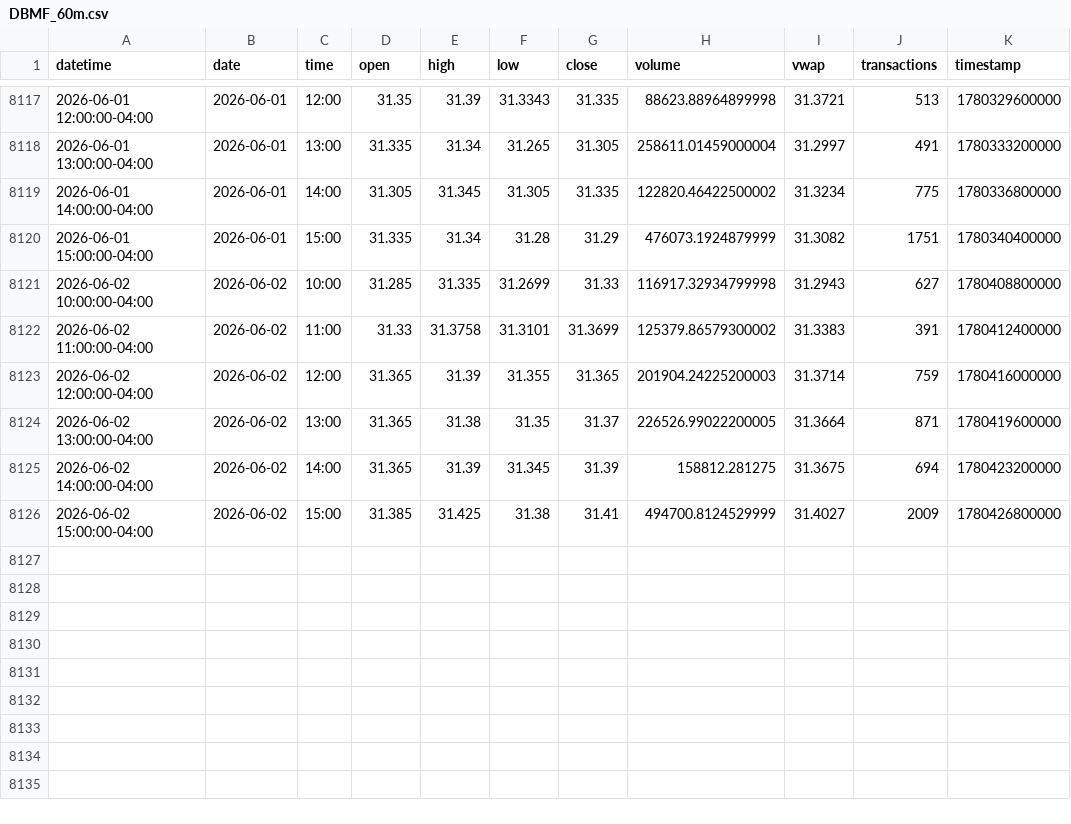
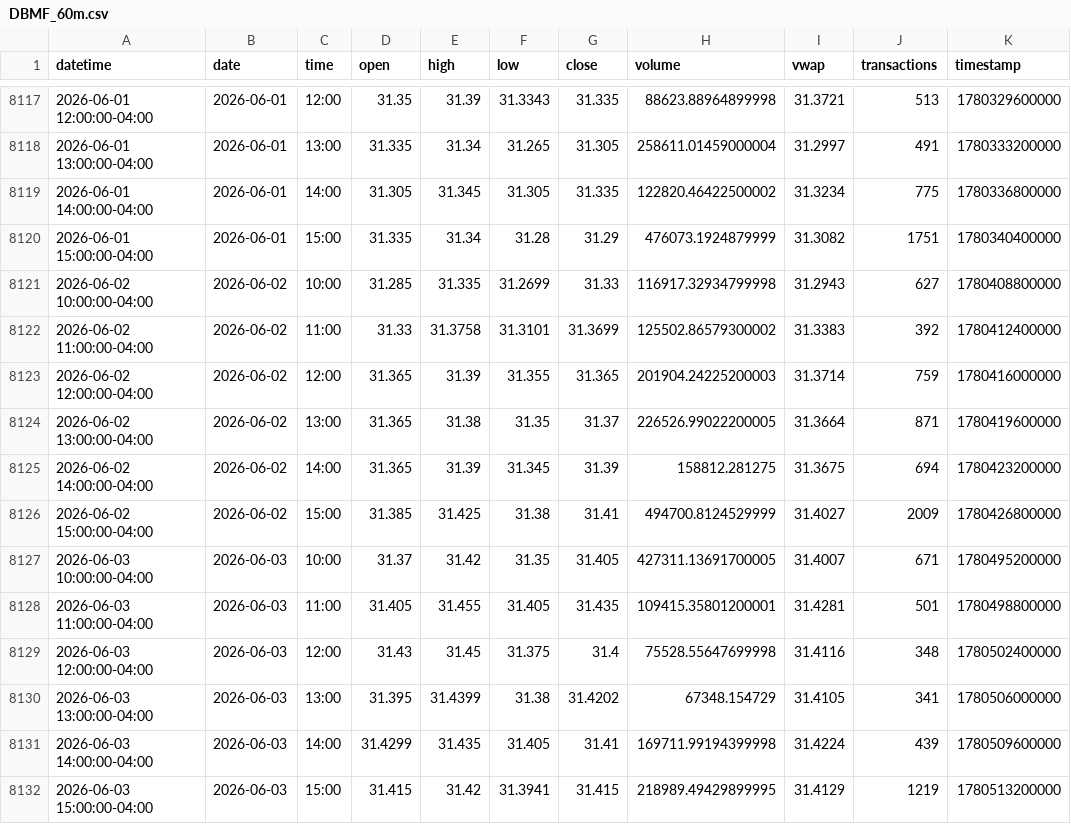
Before and after one commit to mjo156-ship-it/Market-Signals, a CSV file: data/polygon/DBMF_60m.csv, drawn as a sheet; only a part is shown, gaps mark what is left out.

```diff
--- a/data/polygon/DBMF_60m.csv
+++ b/data/polygon/DBMF_60m.csv
@@ -8121,3 +8121,3 @@ datetime,date,time,open,high,low,close,volume,vwap,transactions,timestamp
 2026-06-02 10:00:00-04:00,2026-06-02,10:00,31.285,31.335,31.2699,31.33,116917.32934799998,31.2943,627,1780408800000
-2026-06-02 11:00:00-04:00,2026-06-02,11:00,31.33,31.3758,31.3101,31.3699,125379.86579300002,31.3383,391,1780412400000
+2026-06-02 11:00:00-04:00,2026-06-02,11:00,31.33,31.3758,31.3101,31.3699,125502.86579300002,31.3383,392,1780412400000
 2026-06-02 12:00:00-04:00,2026-06-02,12:00,31.365,31.39,31.355,31.365,201904.24225200003,31.3714,759,1780416000000
@@ -8126 +8126,7 @@ datetime,date,time,open,high,low,close,volume,vwap,transactions,timestamp
 2026-06-02 15:00:00-04:00,2026-06-02,15:00,31.385,31.425,31.38,31.41,494700.8124529999,31.4027,2009,1780426800000
+2026-06-03 10:00:00-04:00,2026-06-03,10:00,31.37,31.42,31.35,31.405,427311.13691700005,31.4007,671,1780495200000
+2026-06-03 11:00:00-04:00,2026-06-03,11:00,31.405,31.455,31.405,31.435,109415.35801200001,31.4281,501,1780498800000
+2026-06-03 12:00:00-04:00,2026-06-03,12:00,31.43,31.45,31.375,31.4,75528.55647699998,31.4116,348,1780502400000
+2026-06-03 13:00:00-04:00,2026-06-03,13:00,31.395,31.4399,31.38,31.4202,67348.154729,31.4105,341,1780506000000
+2026-06-03 14:00:00-04:00,2026-06-03,14:00,31.4299,31.435,31.405,31.41,169711.99194399998,31.4224,439,1780509600000
+2026-06-03 15:00:00-04:00,2026-06-03,15:00,31.415,31.42,31.3941,31.415,218989.49429899995,31.4129,1219,1780513200000
```
Also changed, not shown: data/polygon/BTCUSD_60m.csv, data/polygon/CTA_60m.csv, 34 other files.
